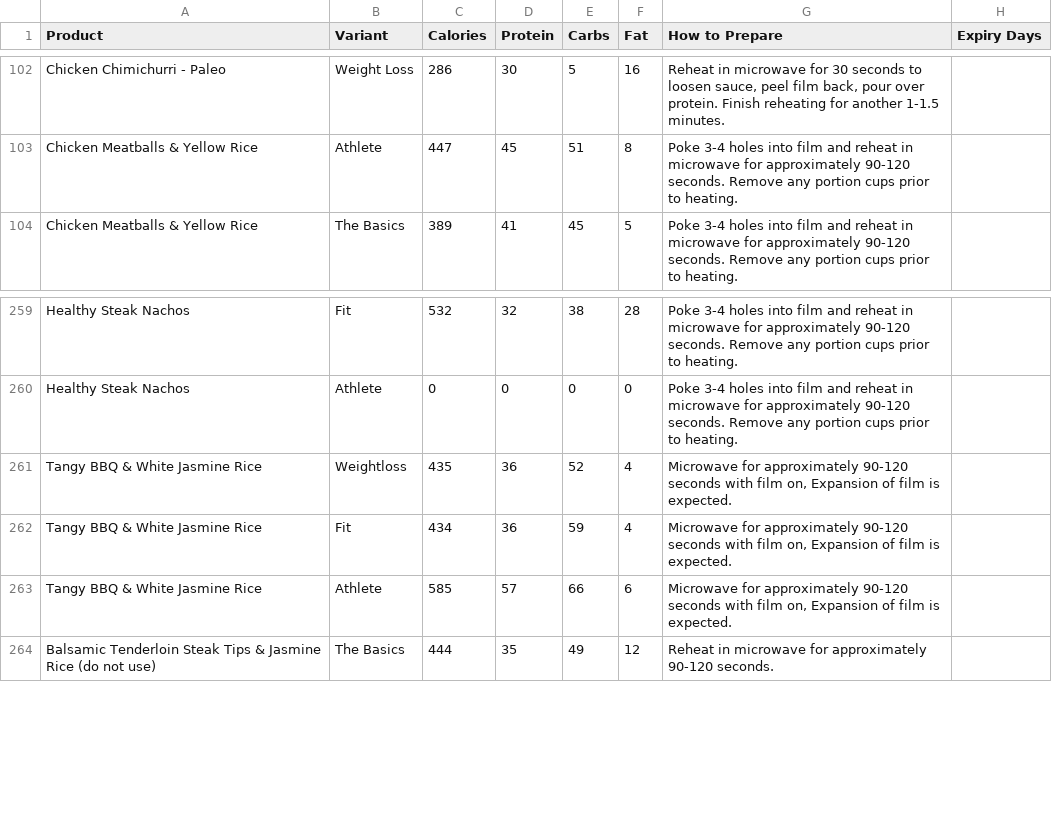
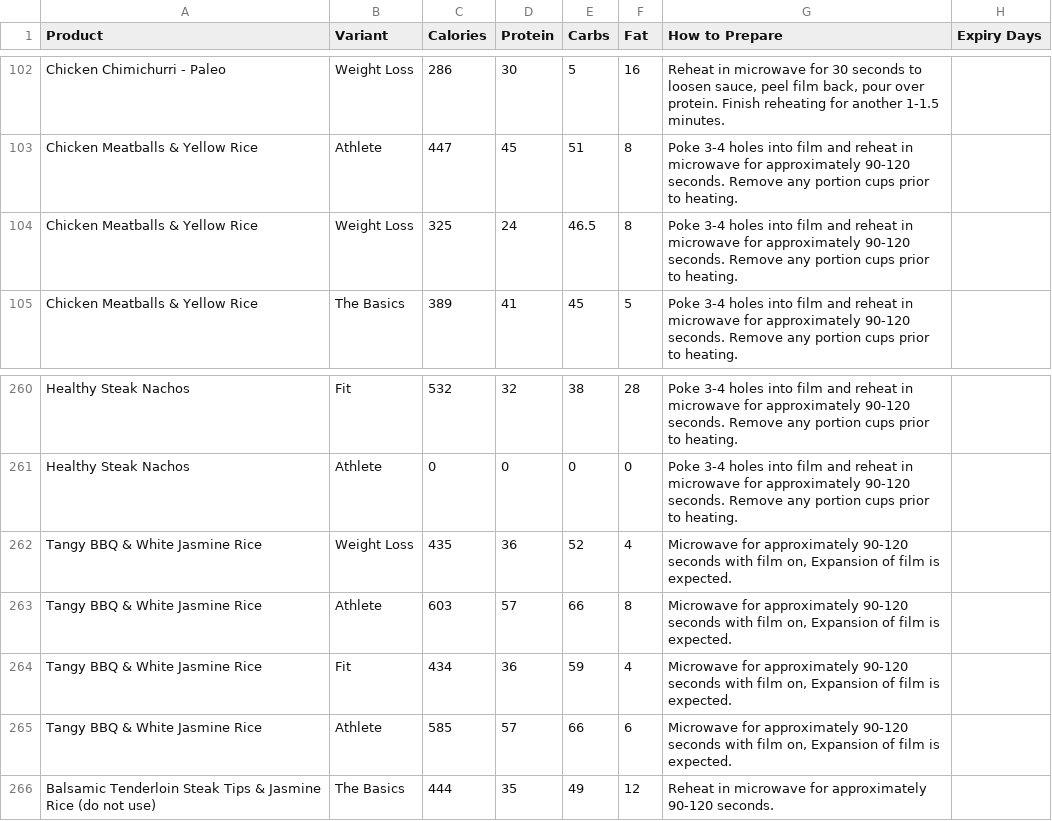
Before and after one commit to mmandac/bcnlabels, a CSV file: nutrition_prep_data.csv, drawn as a sheet; only a part is shown, gaps mark what is left out.

```diff
--- a/nutrition_prep_data.csv
+++ b/nutrition_prep_data.csv
@@ -103,2 +103,3 @@ Chicken Chimichurri - Paleo,Weight Loss,286,30,5,16,"Reheat in microwave for 30
 Chicken Meatballs & Yellow Rice,Athlete,447,45,51,8,Poke 3-4 holes into film and reheat in microwave for approximately 90-120 seconds. Remove any portion cups prior to heating.,
+Chicken Meatballs & Yellow Rice,Weight Loss,325,24,46.5,8,Poke 3-4 holes into film and reheat in microwave for approximately 90-120 seconds. Remove any portion cups prior to heating.,
 Chicken Meatballs & Yellow Rice,The Basics,389,41,45,5,Poke 3-4 holes into film and reheat in microwave for approximately 90-120 seconds. Remove any portion cups prior to heating.,
@@ -260,3 +261,4 @@ Healthy Steak Nachos,Fit,532,32,38,28,Poke 3-4 holes into film and reheat in mic
 Healthy Steak Nachos,Athlete,0,0,0,0,Poke 3-4 holes into film and reheat in microwave for approximately 90-120 seconds. Remove any portion cups prior to heating.,
-Tangy BBQ & White Jasmine Rice,Weightloss,435,36,52,4,"Microwave for approximately 90-120 seconds with film on, Expansion of film is expected.",
+Tangy BBQ & White Jasmine Rice,Weight Loss,435,36,52,4,"Microwave for approximately 90-120 seconds with film on, Expansion of film is expected.",
+Tangy BBQ & White Jasmine Rice,Athlete,603,57,66,8,"Microwave for approximately 90-120 seconds with film on, Expansion of film is expected.",
 Tangy BBQ & White Jasmine Rice,Fit,434,36,59,4,"Microwave for approximately 90-120 seconds with film on, Expansion of film is expected.",
```
Also changed, not shown: 1 other file.
